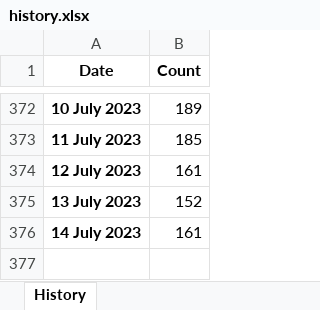
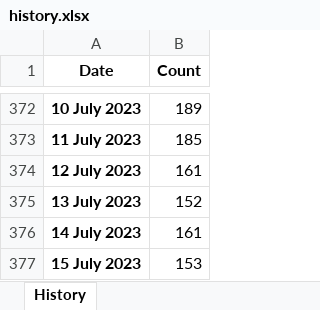
Before and after one commit to esfalsa/puree, an Excel workbook: data/history.xlsx, sheet History, drawn as a sheet; only a part is shown, gaps mark what is left out; values as stored, in another font and other column widths than the file's, no borders; the diff names each change by its address in the sheet, - before the commit and + after, or states it on an @@ line.

```diff
--- a/data/history.xlsx (sheet History)
+++ b/data/history.xlsx (sheet History)
+row 377: 15 July 2023 | 153
```
Also changed, not shown: 3 other files.
